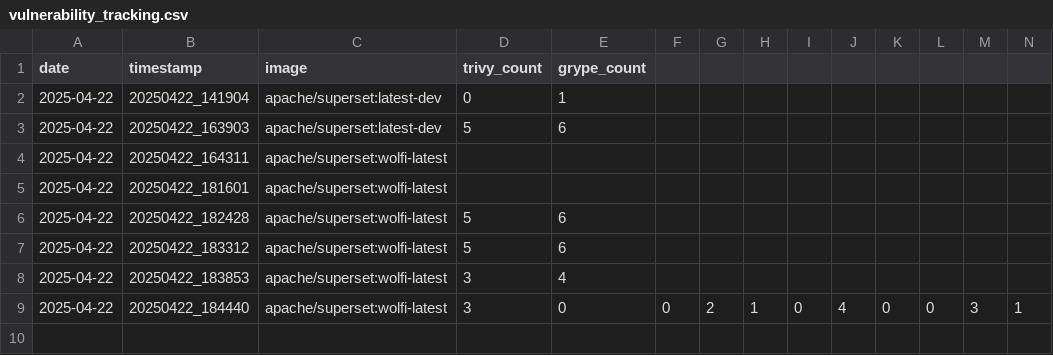
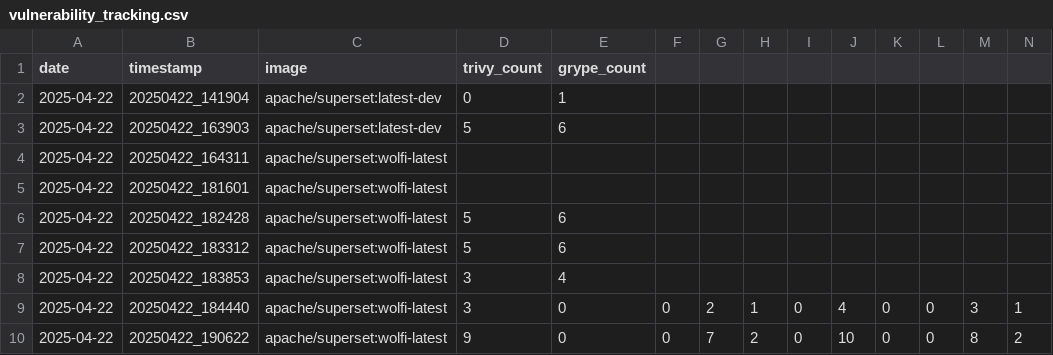
Before and after one commit to scribe-security/superset, a CSV file: wolfi/vulnerability-reports/vulnerability_tracking.csv, drawn as a sheet; only a part is shown; rows hold the shown columns only; the diff names each change by its address in the sheet, - before the commit and + after, or states it on an @@ line.

Commit message:
security: upgrade dependencies and enhance vulnerability scanning
- Upgrade gunicorn from 22.0.0 to 23.0.0 to fix CVE-2024-6827
- Add vulnerability statistics by severity level in reports
- Update Wolfi base image packages for security
- Enhance build process with security hardening

```diff
--- a/wolfi/vulnerability-reports/vulnerability_tracking.csv
+++ b/wolfi/vulnerability-reports/vulnerability_tracking.csv
+row 10: 2025-04-22 | 20250422_190622 | apache/superset:wolfi-latest | 9 | 0 | 0 | 7 | 2 | 0 | 10 | 0 | 0 | 8 | 2
```
Also changed, not shown: 12 other files.
